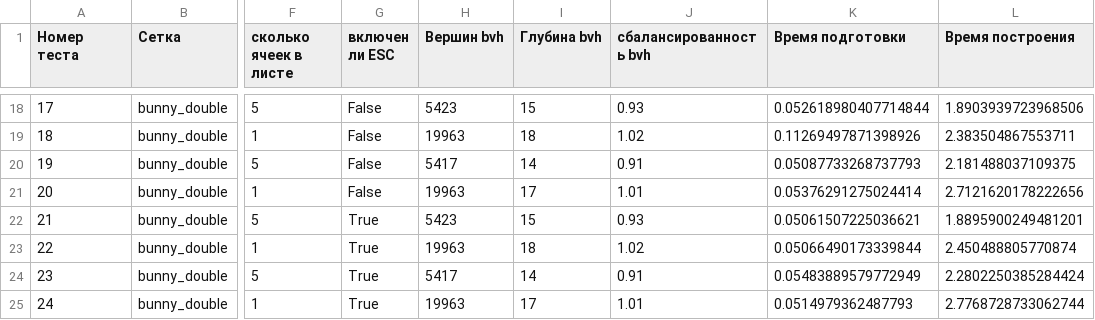
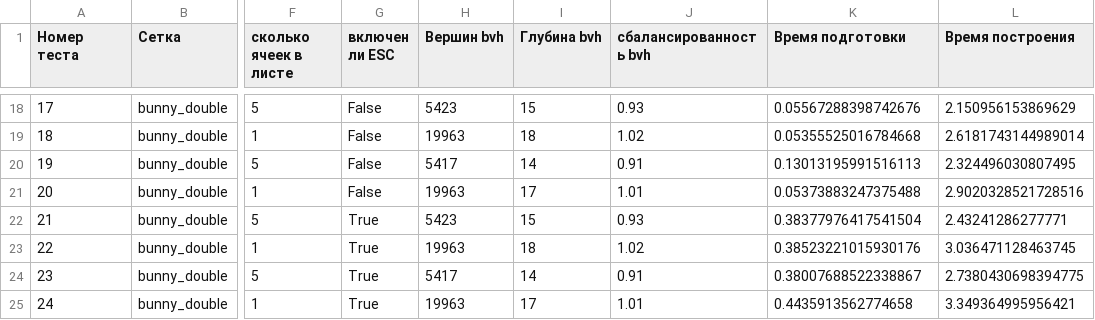
Before and after one commit to FaJey1/mispy, a CSV file: results/table1_prepare_build.csv, drawn as a sheet; only a part is shown, gaps mark what is left out; the diff covers the shown part only; the diff names each change by its address in the sheet, - before the commit and + after, or states it on an @@ line.

```diff
--- a/results/table1_prepare_build.csv
+++ b/results/table1_prepare_build.csv
-K18 (Время подготовки): 0.052618980407714844
+K18 (Время подготовки): 0.05567288398742676
-L18 (Время построения): 1.8903939723968506
+L18 (Время построения): 2.150956153869629
-K19 (Время подготовки): 0.11269497871398926
+K19 (Время подготовки): 0.05355525016784668
-L19 (Время построения): 2.383504867553711
+L19 (Время построения): 2.6181743144989014
-K20 (Время подготовки): 0.05087733268737793
+K20 (Время подготовки): 0.13013195991516113
-L20 (Время построения): 2.181488037109375
+L20 (Время построения): 2.324496030807495
-K21 (Время подготовки): 0.05376291275024414
+K21 (Время подготовки): 0.05373883247375488
-L21 (Время построения): 2.7121620178222656
+L21 (Время построения): 2.9020328521728516
-K22 (Время подготовки): 0.05061507225036621
+K22 (Время подготовки): 0.38377976417541504
-L22 (Время построения): 1.8895900249481201
+L22 (Время построения): 2.43241286277771
-K23 (Время подготовки): 0.05066490173339844
+K23 (Время подготовки): 0.38523221015930176
-L23 (Время построения): 2.450488805770874
+L23 (Время построения): 3.036471128463745
-K24 (Время подготовки): 0.05483889579772949
+K24 (Время подготовки): 0.38007688522338867
-L24 (Время построения): 2.2802250385284424
+L24 (Время построения): 2.7380430698394775
-K25 (Время подготовки): 0.0514979362487793
+K25 (Время подготовки): 0.4435913562774658
-L25 (Время построения): 2.7768728733062744
+L25 (Время построения): 3.349364995956421
```
Also changed, not shown: 32 edited cells elsewhere in this file, results/table2_traversal_classification.csv, results/table_summary.csv, 5 other files.
